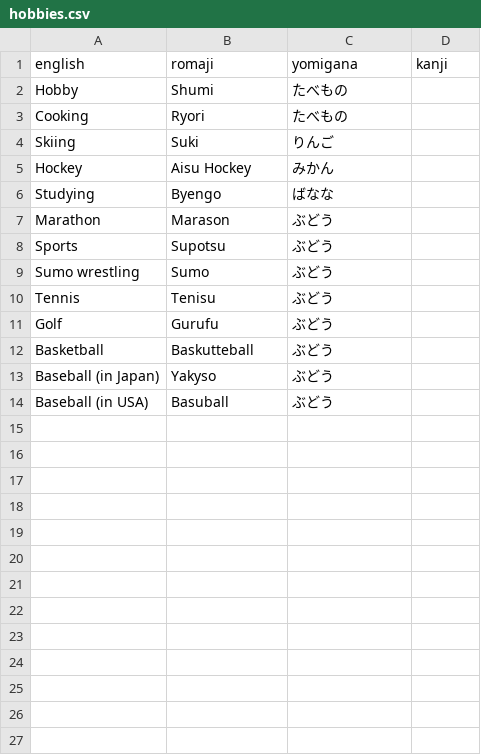
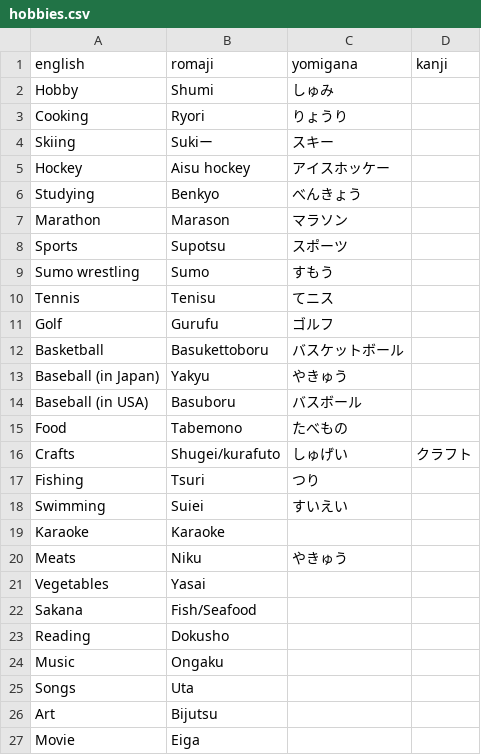
Before and after one commit to dKvale/japanese, a CSV file: vocab/hobbies.csv, drawn as a sheet.

Commit message:
Update hobbies.csv

```diff
--- a/vocab/hobbies.csv
+++ b/vocab/hobbies.csv
@@ -1,14 +1,27 @@
 english,romaji,yomigana,kanji
-Hobby,Shumi,たべもの,
-Cooking,Ryori,たべもの,
-Skiing,Suki,りんご,
-Hockey,Aisu Hockey,みかん,
-Studying,Byengo,ばなな,
-Marathon,Marason,ぶどう,
-Sports,Supotsu,ぶどう,
-Sumo wrestling,Sumo,ぶどう,
-Tennis,Tenisu,ぶどう,
-Golf,Gurufu,ぶどう,
-Basketball,Baskutteball,ぶどう,
-Baseball (in Japan),Yakyso,ぶどう,
-Baseball (in USA),Basuball,ぶどう,
+Hobby,Shumi,しゅみ,
+Cooking,Ryori,りょうり,
+Skiing,Sukiー,スキー,
+Hockey,Aisu hockey,アイスホッケー,
+Studying,Benkyo,べんきょう,
+Marathon,Marason,マラソン
+Sports,Supotsu,スポーツ,
+Sumo wrestling,Sumo,すもう,
+Tennis,Tenisu,てニス,
+Golf,Gurufu,ゴルフ,
+Basketball,Basukettoboru,バスケットボール,
+Baseball (in Japan),Yakyu,やきゅう,
+Baseball (in USA),Basuboru,バスボール,
+Food,Tabemono,たべもの,
+Crafts,Shugei/kurafuto,しゅげい,クラフト
+Fishing,Tsuri,つり,
+Swimming,Suiei,すいえい,
+Karaoke,Karaoke,,
+Meats,Niku,やきゅう,
+Vegetables,Yasai,,
+Sakana,Fish/Seafood,,
+Reading,Dokusho,,
+Music,Ongaku,,
+Songs,Uta,,
+Art,Bijutsu,,
+Movie,Eiga,,
```
